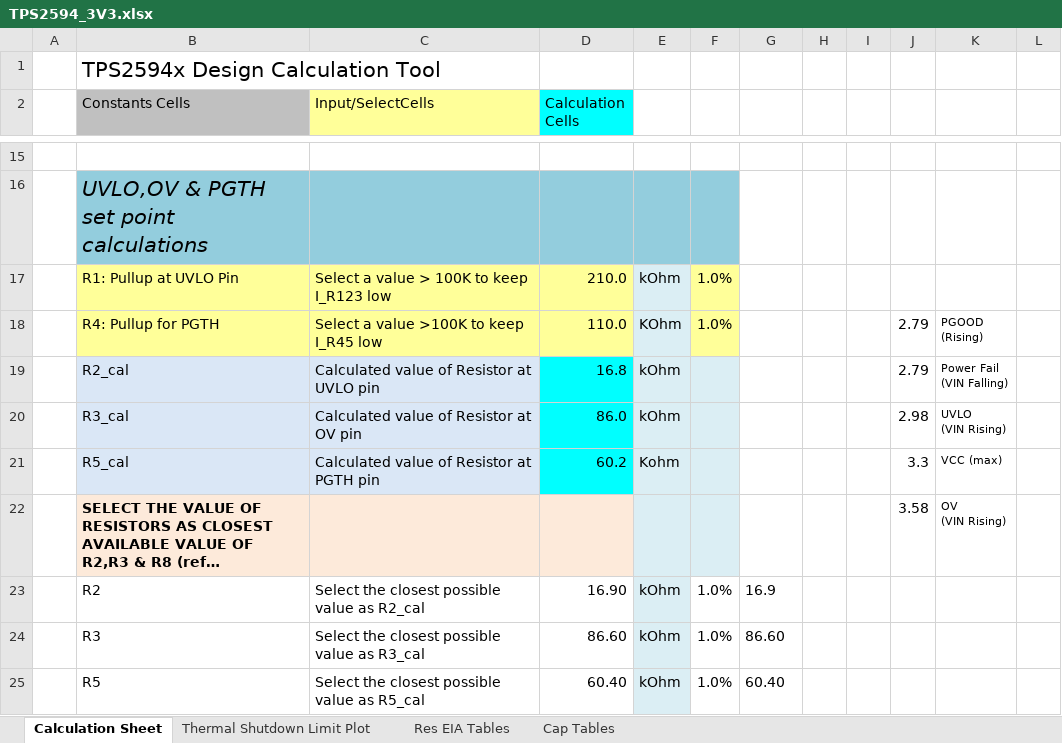
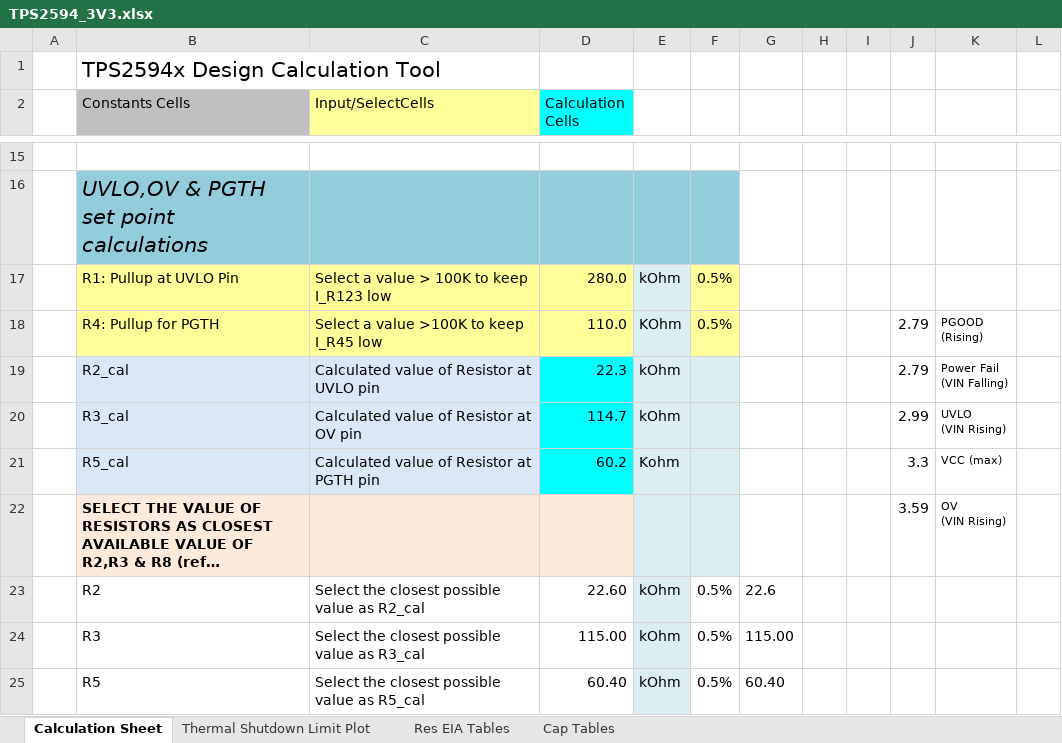
Before and after one commit to visionspacetec/VST104, an Excel workbook: SpiceSimulations/power_management/TPS2594_3V3.xlsx, sheet Calculation Sheet, drawn as a sheet; only a part is shown, gaps mark what is left out; long unchanged cells end in …; values as stored, in another font and other column widths than the file's, no borders; charts and pictures and conditional formats not drawn; the diff covers the shown part only; the diff names each change by its address in the sheet, - before the commit and + after, or states it on an @@ line.

```diff
--- a/SpiceSimulations/power_management/TPS2594_3V3.xlsx (sheet Calculation Sheet)
+++ b/SpiceSimulations/power_management/TPS2594_3V3.xlsx (sheet Calculation Sheet)
-D17 (Calculation Cells): 210.0
+D17 (Calculation Cells): 280.0
-F17:F18: 1.0%
+F17:F18: 0.5%
-D19 (Calculation Cells): 16.8
+D19 (Calculation Cells): 22.3
-D20 (Calculation Cells): 86.0
+D20 (Calculation Cells): 114.7
-J20: 2.98
+J20: 2.99
-J22: 3.58
+J22: 3.59
-D23 (Calculation Cells): 16.90
+D23 (Calculation Cells): 22.60
-F23:F25: 1.0%
+F23:F25: 0.5%
-G23: 16.9
+G23: 22.6
-D24 (Calculation Cells): 86.60
+D24 (Calculation Cells): 115.00
-G24: 86.60
+G24: 115.00
```
Also changed, not shown: 13 edited cells elsewhere in this sheet, hidden cells, charts or pictures, SpiceSimulations/power_management/TPS2594_5V.xlsx, 42 other files.
